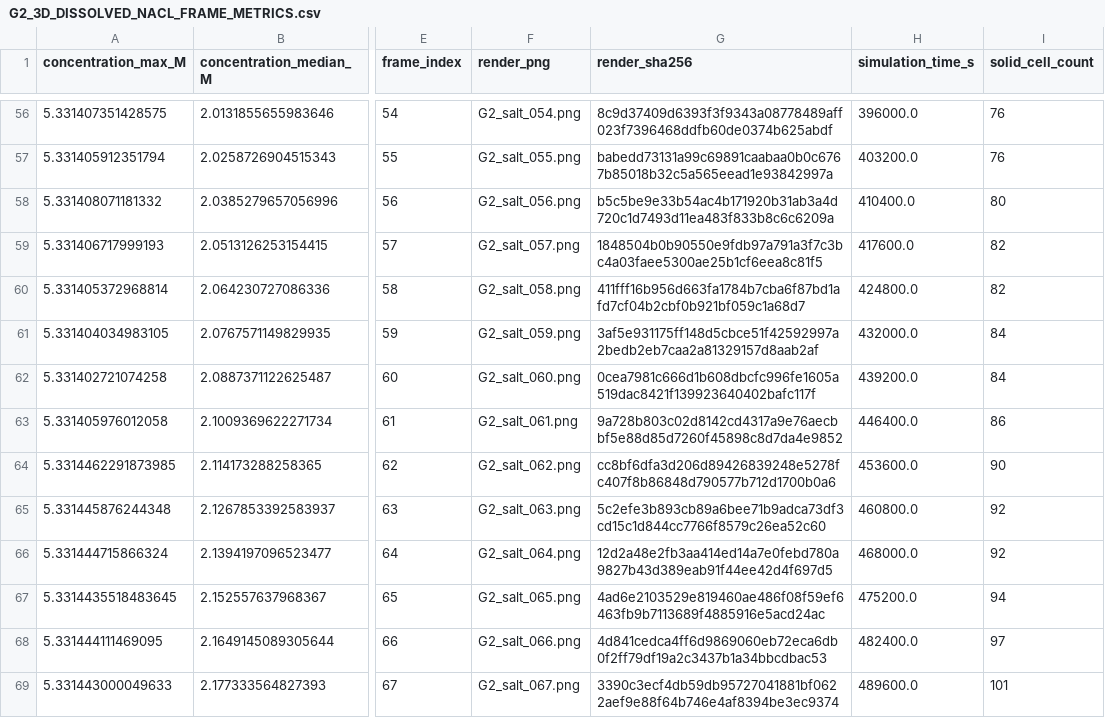
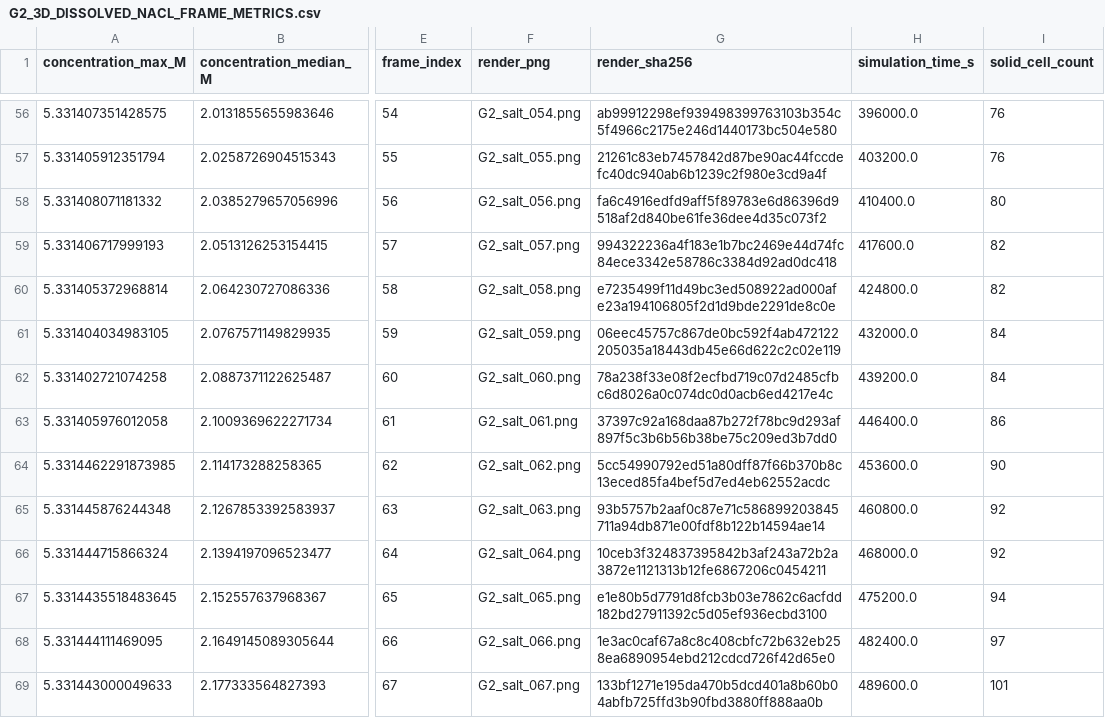
Before and after one commit to ndmthio18/heterogeniety, a CSV file: model_revisions/20261103_v13_bottom_boundary_campaign/results/G2_3d_salt_animation/G2_3D_DISSOLVED_NACL_FRAME_METRICS.csv, drawn as a sheet; only a part is shown, gaps mark what is left out; the diff covers the shown part only; the diff names each change by its address in the sheet, - before the commit and + after, or states it on an @@ line.

```diff
--- a/model_revisions/20261103_v13_bottom_boundary_campaign/results/G2_3d_salt_animation/G2_3D_DISSOLVED_NACL_FRAME_METRICS.csv
+++ b/model_revisions/20261103_v13_bottom_boundary_campaign/results/G2_3d_salt_animation/G2_3D_DISSOLVED_NACL_FRAME_METRICS.csv
-G56 (render_sha256): 8c9d37409d6393f3f9343a08778489aff023f7396468ddfb60de0374b625abdf
+G56 (render_sha256): ab99912298ef939498399763103b354c5f4966c2175e246d1440173bc504e580
-G57 (render_sha256): babedd73131a99c69891caabaa0b0c6767b85018b32c5a565eead1e93842997a
+G57 (render_sha256): 21261c83eb7457842d87be90ac44fccdefc40dc940ab6b1239c2f980e3cd9a4f
-G58 (render_sha256): b5c5be9e33b54ac4b171920b31ab3a4d720c1d7493d11ea483f833b8c6c6209a
+G58 (render_sha256): fa6c4916edfd9aff5f89783e6d86396d9518af2d840be61fe36dee4d35c073f2
-G59 (render_sha256): 1848504b0b90550e9fdb97a791a3f7c3bc4a03faee5300ae25b1cf6eea8c81f5
+G59 (render_sha256): 994322236a4f183e1b7bc2469e44d74fc84ece3342e58786c3384d92ad0dc418
-G60 (render_sha256): 411fff16b956d663fa1784b7cba6f87bd1afd7cf04b2cbf0b921bf059c1a68d7
+G60 (render_sha256): e7235499f11d49bc3ed508922ad000afe23a194106805f2d1d9bde2291de8c0e
-G61 (render_sha256): 3af5e931175ff148d5cbce51f42592997a2bedb2eb7caa2a81329157d8aab2af
+G61 (render_sha256): 06eec45757c867de0bc592f4ab472122205035a18443db45e66d622c2c02e119
-G62 (render_sha256): 0cea7981c666d1b608dbcfc996fe1605a519dac8421f139923640402bafc117f
+G62 (render_sha256): 78a238f33e08f2ecfbd719c07d2485cfbc6d8026a0c074dc0d0acb6ed4217e4c
-G63 (render_sha256): 9a728b803c02d8142cd4317a9e76aecbbf5e88d85d7260f45898c8d7da4e9852
+G63 (render_sha256): 37397c92a168daa87b272f78bc9d293af897f5c3b6b56b38be75c209ed3b7dd0
-G64 (render_sha256): cc8bf6dfa3d206d89426839248e5278fc407f8b86848d790577b712d1700b0a6
+G64 (render_sha256): 5cc54990792ed51a80dff87f66b370b8c13eced85fa4bef5d7ed4eb62552acdc
-G65 (render_sha256): 5c2efe3b893cb89a6bee71b9adca73df3cd15c1d844cc7766f8579c26ea52c60
+G65 (render_sha256): 93b5757b2aaf0c87e71c586899203845711a94db871e00fdf8b122b14594ae14
-G66 (render_sha256): 12d2a48e2fb3aa414ed14a7e0febd780a9827b43d389eab91f44ee42d4f697d5
+G66 (render_sha256): 10ceb3f324837395842b3af243a72b2a3872e1121313b12fe6867206c0454211
-G67 (render_sha256): 4ad6e2103529e819460ae486f08f59ef6463fb9b7113689f4885916e5acd24ac
+G67 (render_sha256): e1e80b5d7791d8fcb3b03e7862c6acfdd182bd27911392c5d05ef936ecbd3100
-G68 (render_sha256): 4d841cedca4ff6d9869060eb72eca6db0f2ff79df19a2c3437b1a34bbcdbac53
+G68 (render_sha256): 1e3ac0caf67a8c8c408cbfc72b632eb258ea6890954ebd212cdcd726f42d65e0
-G69 (render_sha256): 3390c3ecf4db59db95727041881bf0622aef9e88f64b746e4af8394be3ec9374
+G69 (render_sha256): 133bf1271e195da470b5dcd401a8b60b04abfb725ffd3b90fbd3880ff888aa0b
```
Also changed, not shown: 74 edited cells elsewhere in this file, 12 other files.
